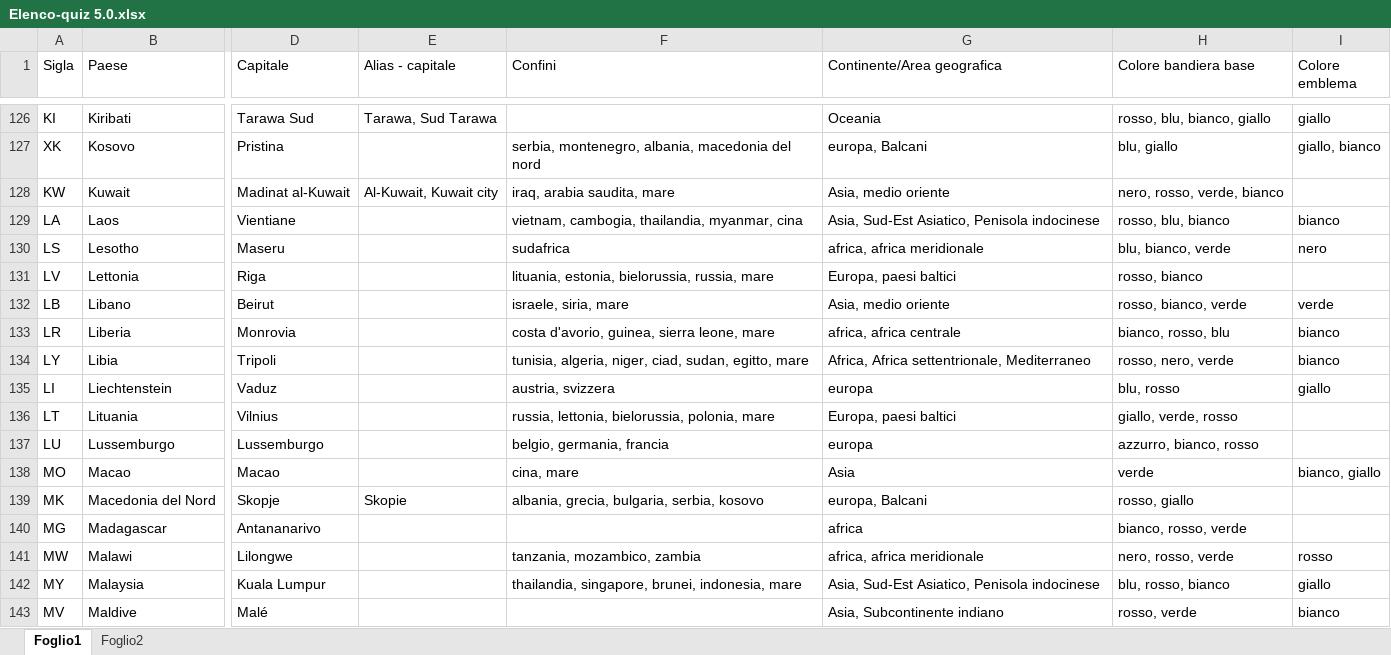
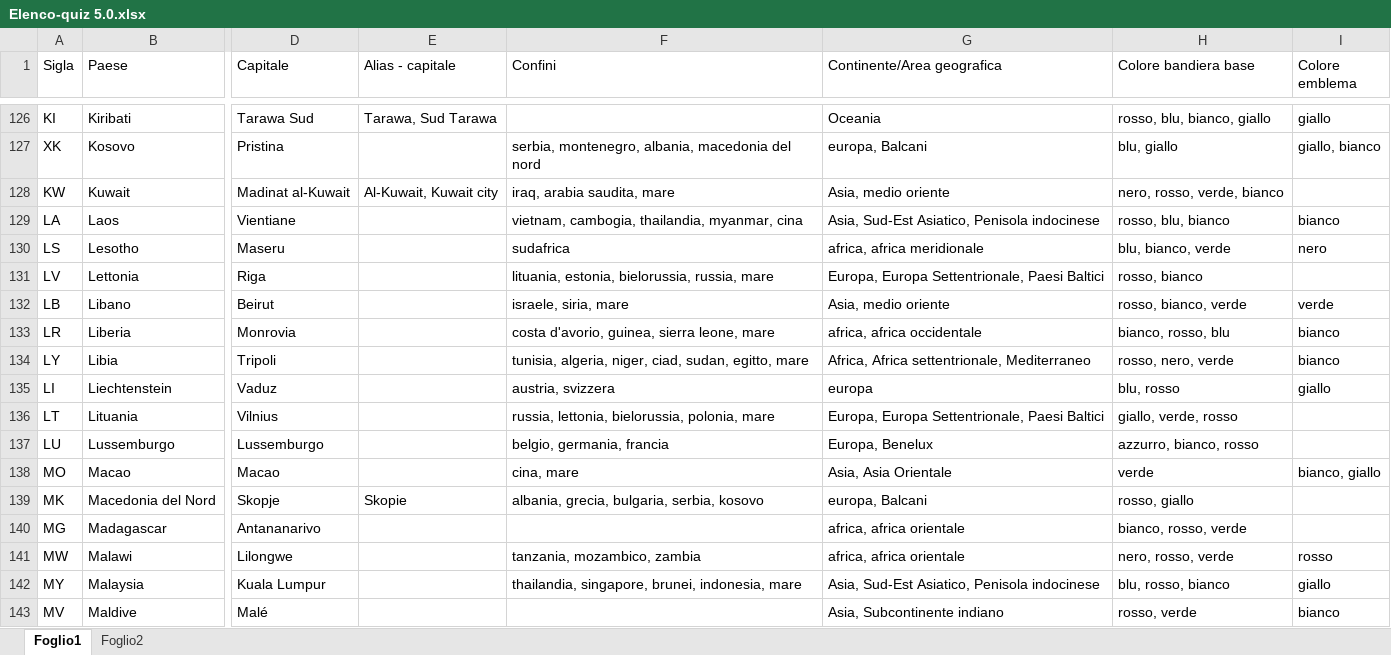
Before and after one commit to Kripsnark/QuizGeograficoDefinitivo, an Excel workbook: Elenco-quiz 5.0.xlsx, sheet Foglio1, drawn as a sheet; only a part is shown, gaps mark what is left out; values as stored, in another font and other column widths than the file's, no borders; charts and pictures and table styles not drawn; the diff covers the shown part only; the diff names each change by its address in the sheet, - before the commit and + after, or states it on an @@ line.

```diff
--- a/Elenco-quiz 5.0.xlsx (sheet Foglio1)
+++ b/Elenco-quiz 5.0.xlsx (sheet Foglio1)
-G131 (Continente/Area geografica): Europa, paesi baltici
+G131 (Continente/Area geografica): Europa, Europa Settentrionale, Paesi Baltici
-G133 (Continente/Area geografica): africa, africa centrale
+G133 (Continente/Area geografica): africa, africa occidentale
-G136 (Continente/Area geografica): Europa, paesi baltici
+G136 (Continente/Area geografica): Europa, Europa Settentrionale, Paesi Baltici
-G137 (Continente/Area geografica): europa
+G137 (Continente/Area geografica): Europa, Benelux
-G138 (Continente/Area geografica): Asia
+G138 (Continente/Area geografica): Asia, Asia Orientale
-G140 (Continente/Area geografica): africa
+G140 (Continente/Area geografica): africa, africa orientale
-G141 (Continente/Area geografica): africa, africa meridionale
+G141 (Continente/Area geografica): africa, africa orientale
```
Also changed, not shown: 92 edited cells and cell formats elsewhere in this sheet, 2 other files.
